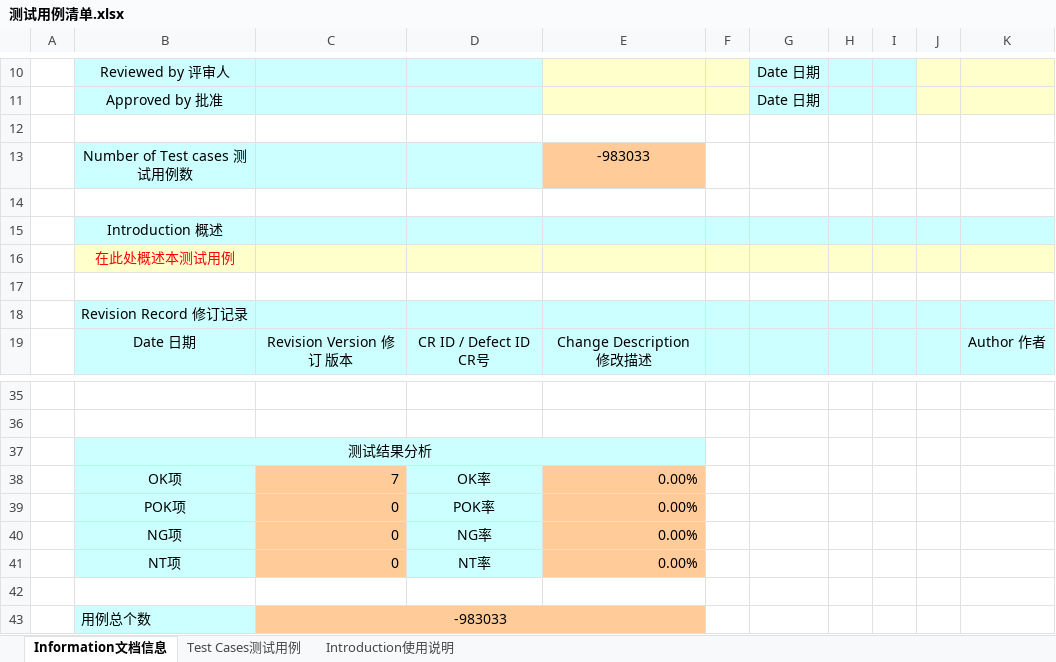
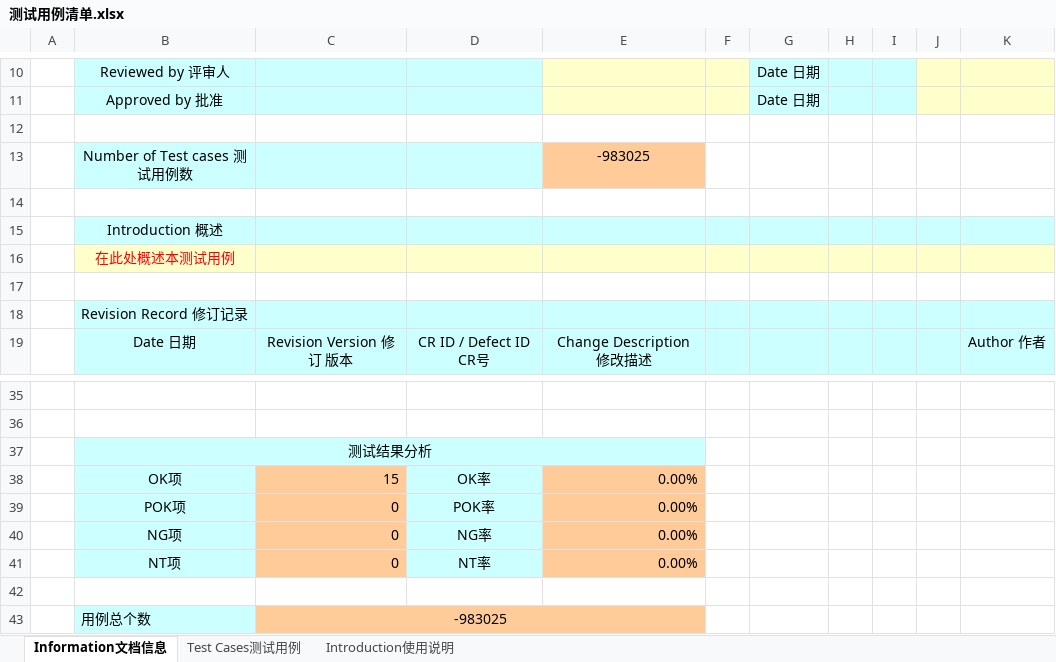
Before and after one commit to SiO2sml/software_test, an Excel workbook: 测试用例清单.xlsx, sheet Information文档信息, drawn as a sheet; only a part is shown, gaps mark what is left out; values as stored, in another font and other column widths than the file's, no borders; charts and pictures not drawn; the diff names each change by its address in the sheet, - before the commit and + after, or states it on an @@ line.

```diff
--- a/测试用例清单.xlsx (sheet Information文档信息)
+++ b/测试用例清单.xlsx (sheet Information文档信息)
-E13: -983033
+E13: -983025
-C38: 7
+C38: 15
-C43: -983033
+C43: -983025
```
Also changed, not shown: sheet Test Cases测试用例, charts or pictures.
